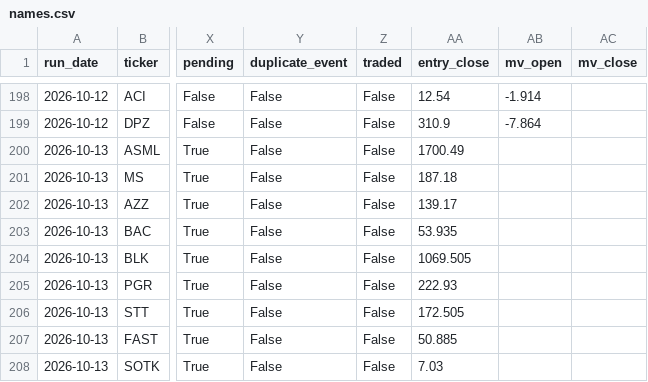
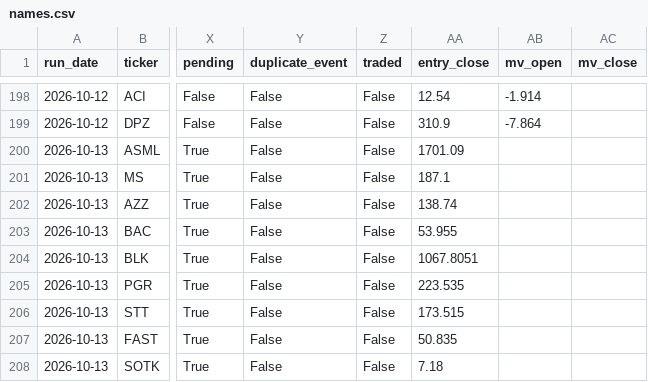
Before and after one commit to robertsben333-cmyk/claude_research, a CSV file: dashboard/data/names.csv, drawn as a sheet; only a part is shown, gaps mark what is left out; the diff names each change by its address in the sheet, - before the commit and + after, or states it on an @@ line.

Commit message:
dashboard: rebuild 2026-10-13T18:05Z [ci]

```diff
--- a/dashboard/data/names.csv
+++ b/dashboard/data/names.csv
-AA200 (entry_close): 1700.49
+AA200 (entry_close): 1701.09
-AA201 (entry_close): 187.18
+AA201 (entry_close): 187.1
-AA202 (entry_close): 139.17
+AA202 (entry_close): 138.74
-AA203 (entry_close): 53.935
+AA203 (entry_close): 53.955
-AA204 (entry_close): 1069.505
+AA204 (entry_close): 1067.8051
-AA205 (entry_close): 222.93
+AA205 (entry_close): 223.535
-AA206 (entry_close): 172.505
+AA206 (entry_close): 173.515
-AA207 (entry_close): 50.885
+AA207 (entry_close): 50.835
-AA208 (entry_close): 7.03
+AA208 (entry_close): 7.18
```
Also changed, not shown: 7 other files.
